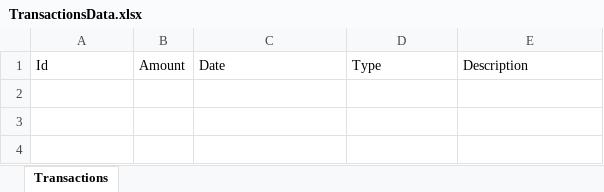
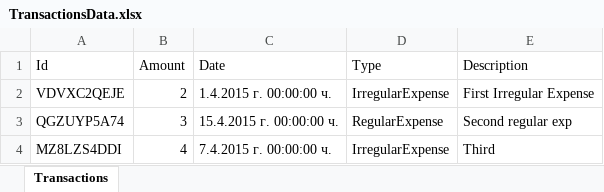
Before and after one commit to DimitarSD/ElderberryTeam, an Excel workbook: LevelMoney/TextFiles/TransactionsData.xlsx, sheet Transactions, drawn as a sheet; values as stored, in another font and other column widths than the file's, no borders; the diff names each change by its address in the sheet, - before the commit and + after, or states it on an @@ line.

Commit message:
Implemented Excel importer

```diff
--- a/LevelMoney/TextFiles/TransactionsData.xlsx (sheet Transactions)
+++ b/LevelMoney/TextFiles/TransactionsData.xlsx (sheet Transactions)
+row 2: VDVXC2QEJE | 2 | 1.4.2015 г. 00:00:00 ч. | IrregularExpense | First Irregular Expense
+row 3: QGZUYP5A74 | 3 | 15.4.2015 г. 00:00:00 ч. | RegularExpense | Second regular exp
+row 4: MZ8LZS4DDI | 4 | 7.4.2015 г. 00:00:00 ч. | IrregularExpense | Third
```
Also changed, not shown: 5 other files.
